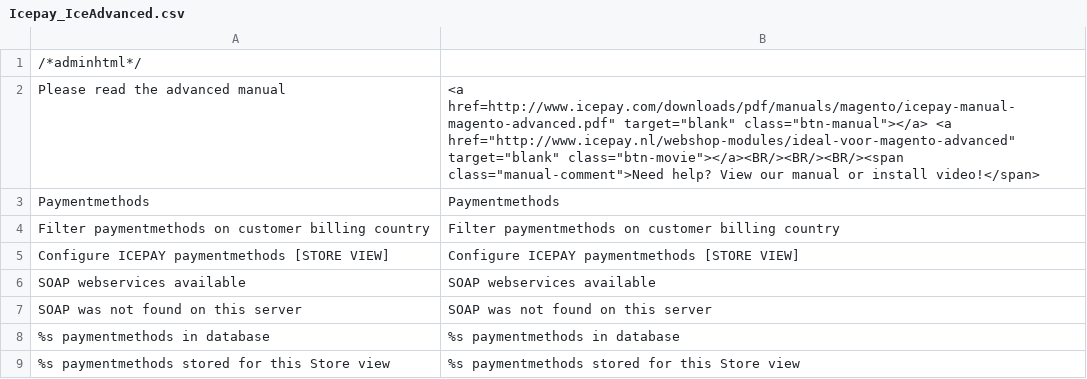
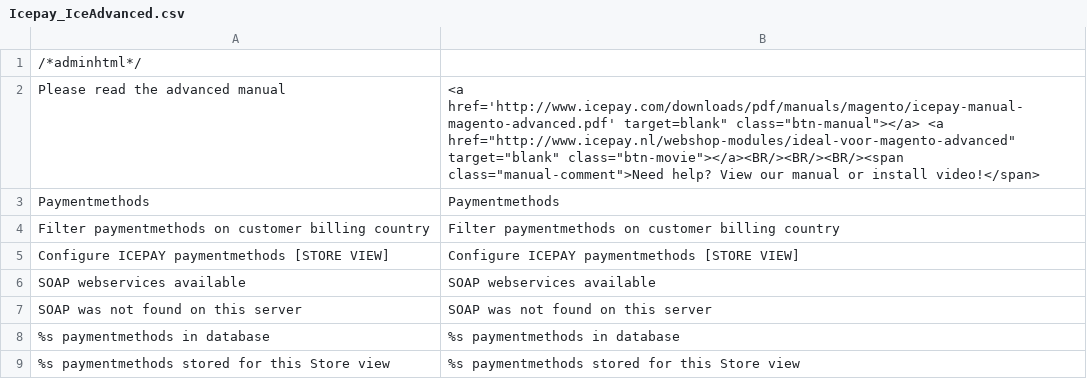
Before and after one commit to OpenMageModuleFostering/icepay_iceadvanced, a CSV file: app/locale/en_US/Icepay_IceAdvanced.csv, drawn as a sheet; only a part is shown.

```diff
--- a/app/locale/en_US/Icepay_IceAdvanced.csv
+++ b/app/locale/en_US/Icepay_IceAdvanced.csv
@@ -1,3 +1,3 @@
 /*adminhtml*/
-"Please read the advanced manual","<a href="http://www.icepay.com/downloads/pdf/manuals/magento/icepay-manual-magento-advanced.pdf" target="blank" class="btn-manual"></a> <a href="http://www.icepay.nl/webshop-modules/ideal-voor-magento-advanced" target="blank" class="btn-movie"></a><BR/><BR/><BR/><span class="manual-comment">Need help? View our manual or install video!</span>
+"Please read the advanced manual","<a href='http://www.icepay.com/downloads/pdf/manuals/magento/icepay-manual-magento-advanced.pdf' target="blank" class="btn-manual"></a> <a href="http://www.icepay.nl/webshop-modules/ideal-voor-magento-advanced" target="blank" class="btn-movie"></a><BR/><BR/><BR/><span class="manual-comment">Need help? View our manual or install video!</span>
 "Paymentmethods","Paymentmethods"
```
Also changed, not shown: app/locale/en_US/Icepay_IceCore.csv, 38 other files.
